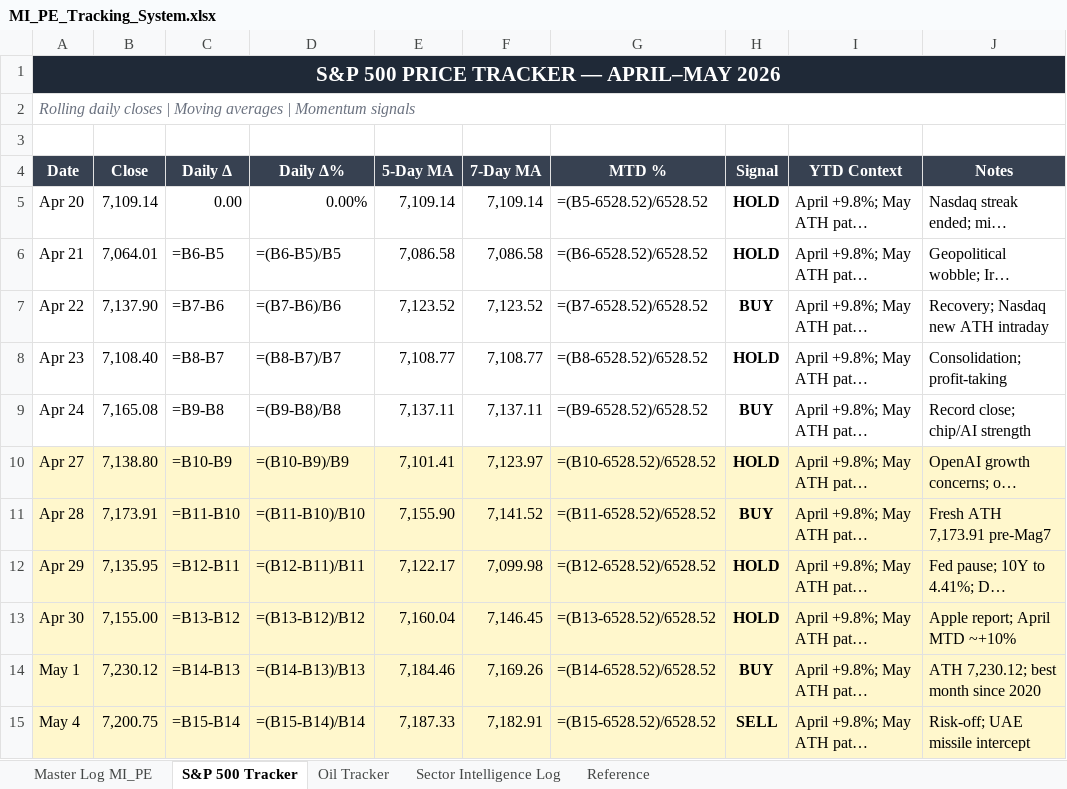
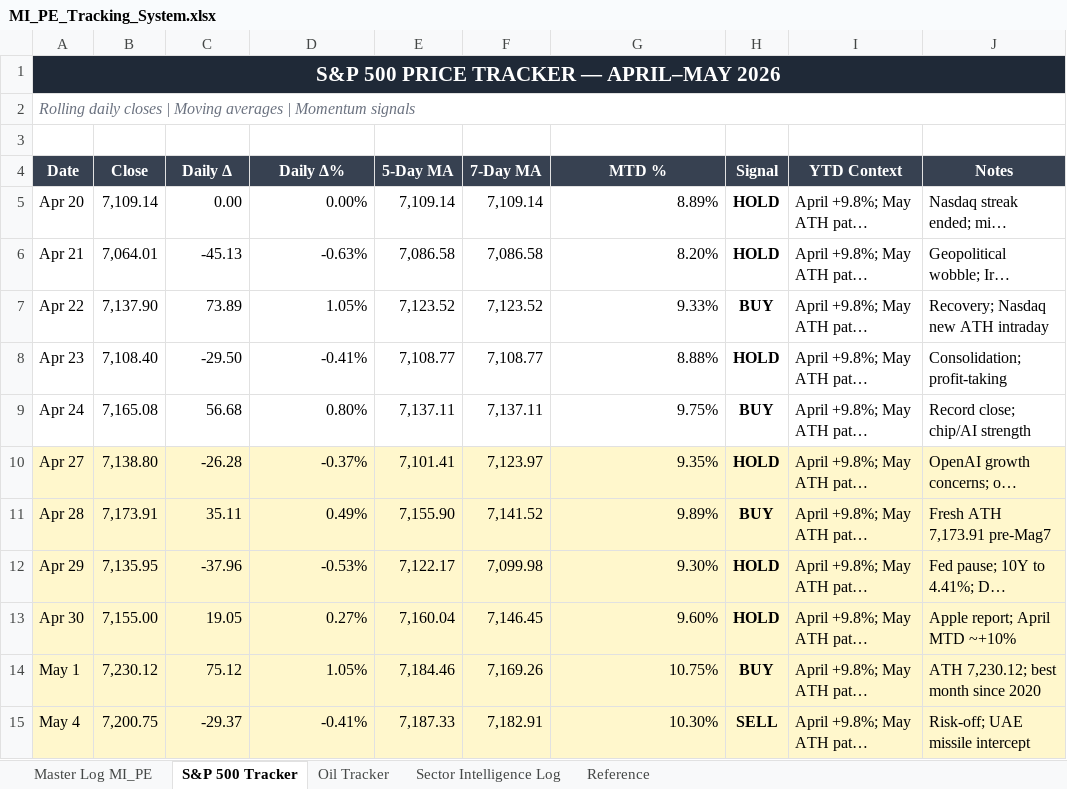
Before and after one commit to ibernard26/Claudecode, an Excel workbook: MI_PE_Tracking_System.xlsx, sheet S&P 500 Tracker, drawn as a sheet; only a part is shown; long unchanged cells end in …; values as stored, in another font and other column widths than the file's, no borders; formulas without a stored value are shown as written; the diff covers the shown part only; the diff names each change by its address in the sheet, - before the commit and + after, or states it on an @@ line.

```diff
--- a/MI_PE_Tracking_System.xlsx (sheet S&P 500 Tracker)
+++ b/MI_PE_Tracking_System.xlsx (sheet S&P 500 Tracker)
-G5 (MTD %): =(B5-6528.52)/6528.52
+G5 (MTD %): 8.89%
-C6 (Daily Δ): =B6-B5
+C6 (Daily Δ): -45.13
-D6 (Daily Δ%): =(B6-B5)/B5
+D6 (Daily Δ%): -0.63%
-G6 (MTD %): =(B6-6528.52)/6528.52
+G6 (MTD %): 8.20%
-C7 (Daily Δ): =B7-B6
+C7 (Daily Δ): 73.89
-D7 (Daily Δ%): =(B7-B6)/B6
+D7 (Daily Δ%): 1.05%
-G7 (MTD %): =(B7-6528.52)/6528.52
+G7 (MTD %): 9.33%
-C8 (Daily Δ): =B8-B7
+C8 (Daily Δ): -29.50
-D8 (Daily Δ%): =(B8-B7)/B7
+D8 (Daily Δ%): -0.41%
-G8 (MTD %): =(B8-6528.52)/6528.52
+G8 (MTD %): 8.88%
-C9 (Daily Δ): =B9-B8
+C9 (Daily Δ): 56.68
-D9 (Daily Δ%): =(B9-B8)/B8
+D9 (Daily Δ%): 0.80%
-G9 (MTD %): =(B9-6528.52)/6528.52
+G9 (MTD %): 9.75%
-C10 (Daily Δ): =B10-B9
+C10 (Daily Δ): -26.28
-D10 (Daily Δ%): =(B10-B9)/B9
+D10 (Daily Δ%): -0.37%
-G10 (MTD %): =(B10-6528.52)/6528.52
+G10 (MTD %): 9.35%
-C11 (Daily Δ): =B11-B10
+C11 (Daily Δ): 35.11
-D11 (Daily Δ%): =(B11-B10)/B10
+D11 (Daily Δ%): 0.49%
-G11 (MTD %): =(B11-6528.52)/6528.52
+G11 (MTD %): 9.89%
-C12 (Daily Δ): =B12-B11
+C12 (Daily Δ): -37.96
-D12 (Daily Δ%): =(B12-B11)/B11
+D12 (Daily Δ%): -0.53%
-G12 (MTD %): =(B12-6528.52)/6528.52
+G12 (MTD %): 9.30%
-C13 (Daily Δ): =B13-B12
+C13 (Daily Δ): 19.05
-D13 (Daily Δ%): =(B13-B12)/B12
+D13 (Daily Δ%): 0.27%
-G13 (MTD %): =(B13-6528.52)/6528.52
+G13 (MTD %): 9.60%
-C14 (Daily Δ): =B14-B13
+C14 (Daily Δ): 75.12
-D14 (Daily Δ%): =(B14-B13)/B13
+D14 (Daily Δ%): 1.05%
-G14 (MTD %): =(B14-6528.52)/6528.52
+G14 (MTD %): 10.75%
-C15 (Daily Δ): =B15-B14
+C15 (Daily Δ): -29.37
-D15 (Daily Δ%): =(B15-B14)/B14
+D15 (Daily Δ%): -0.41%
-G15 (MTD %): =(B15-6528.52)/6528.52
+G15 (MTD %): 10.30%
```
Also changed, not shown: 35 edited cells elsewhere in this sheet, sheet Master Log MI_PE, sheet Oil Tracker, sheet Sector Intelligence Log, sheet Reference.
